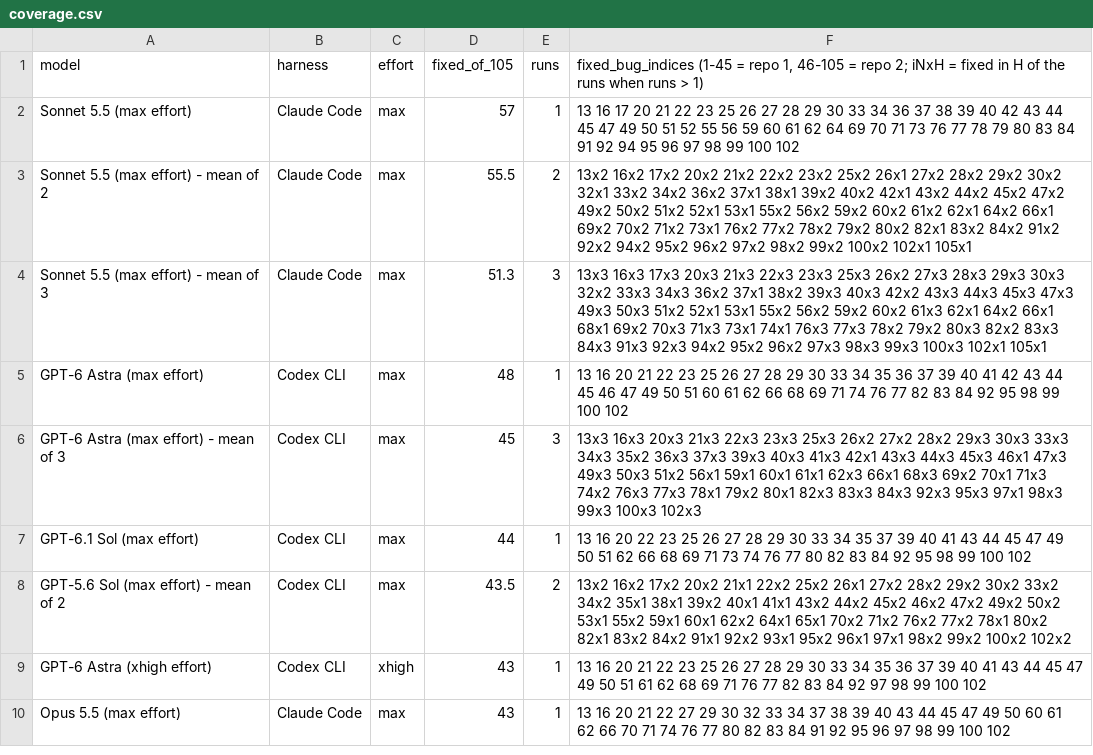
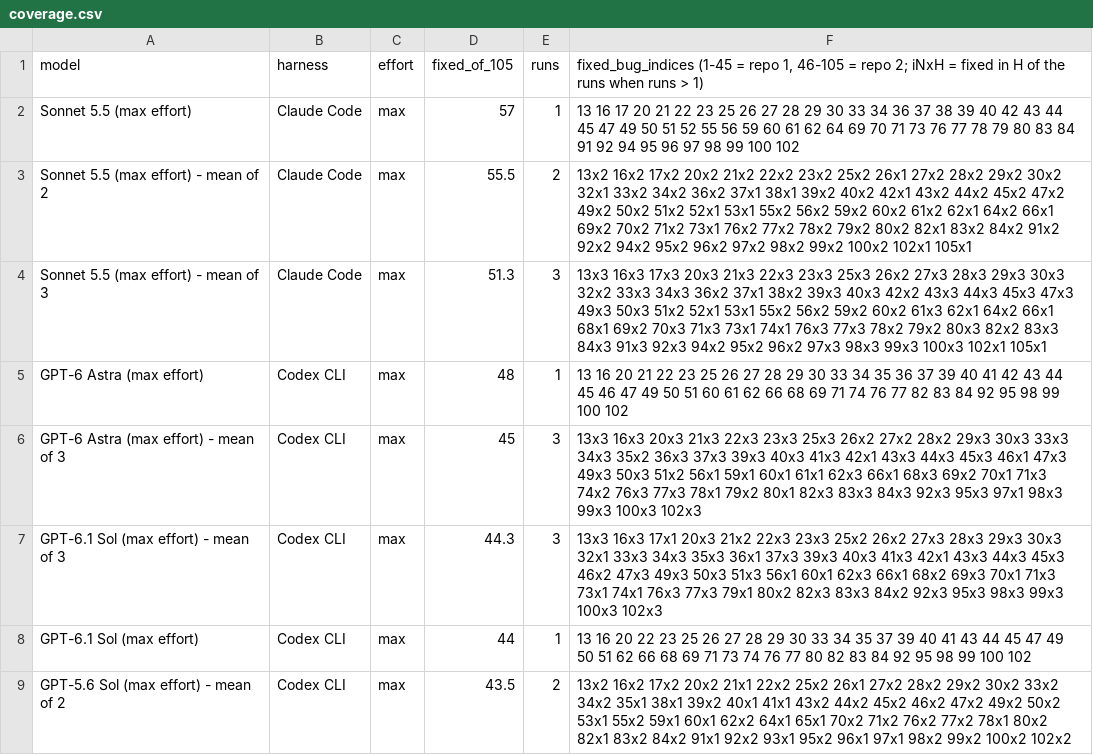
Before and after one commit to phuryn/bug-hunt-bench, a CSV file: results/coverage.csv, drawn as a sheet; only a part is shown; the shorter side is filled out with more unchanged rows.

```diff
--- a/results/coverage.csv
+++ b/results/coverage.csv
@@ -6,2 +6,3 @@ GPT-6 Astra (max effort),Codex CLI,max,48,1,13 16 20 21 22 23 25 26 27 28 29 30
 GPT-6 Astra (max effort) - mean of 3,Codex CLI,max,45,3,13x3 16x3 20x3 21x3 22x3 23x3 25x3 26x2 27x2 28x2 29x3 30x3 33x3 34x3 35x2 36x3 37x3 39x3 40x3 41x3 42x1 43x3 44x3 45x3 46x1 47x3 49x3 50x3 51x2 56x1 59x1 60x1 61x1 62x3 66x1 68x3 69x2 70x1 71x3 74x2 76x3 77x3 78x1 79x2 80x1 82x3 83x3 84x3 92x3 95x3 97x1 98x3 99x3 100x3 102x3
+GPT-6.1 Sol (max effort) - mean of 3,Codex CLI,max,44.3,3,13x3 16x3 17x1 20x3 21x2 22x3 23x3 25x2 26x2 27x3 28x3 29x3 30x3 32x1 33x3 34x3 35x3 36x1 37x3 39x3 40x3 41x3 42x1 43x3 44x3 45x3 46x2 47x3 49x3 50x3 51x3 56x1 60x1 62x3 66x1 68x2 69x3 70x1 71x3 73x1 74x1 76x3 77x3 79x1 80x2 82x3 83x3 84x2 92x3 95x3 98x3 99x3 100x3 102x3
 GPT-6.1 Sol (max effort),Codex CLI,max,44,1,13 16 20 22 23 25 26 27 28 29 30 33 34 35 37 39 40 41 43 44 45 47 49 50 51 62 66 68 69 71 73 74 76 77 80 82 83 84 92 95 98 99 100 102
```
Also changed, not shown: results/combined-scoreboard.csv, results/repo1-metrics.csv, 12 other files.
